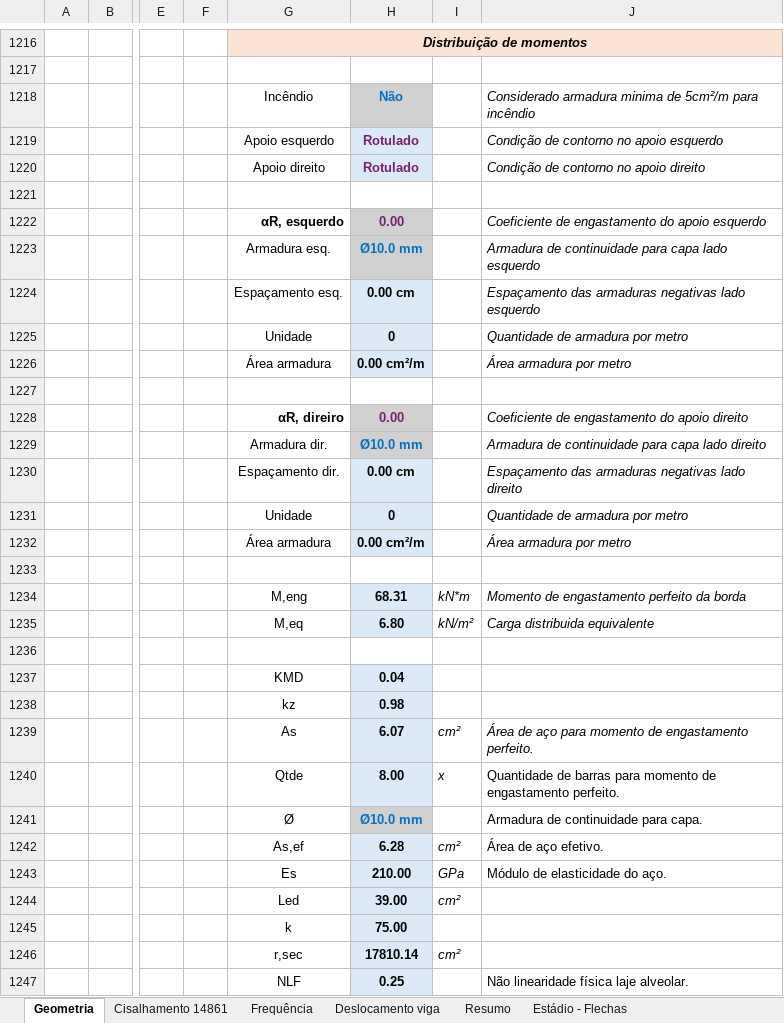
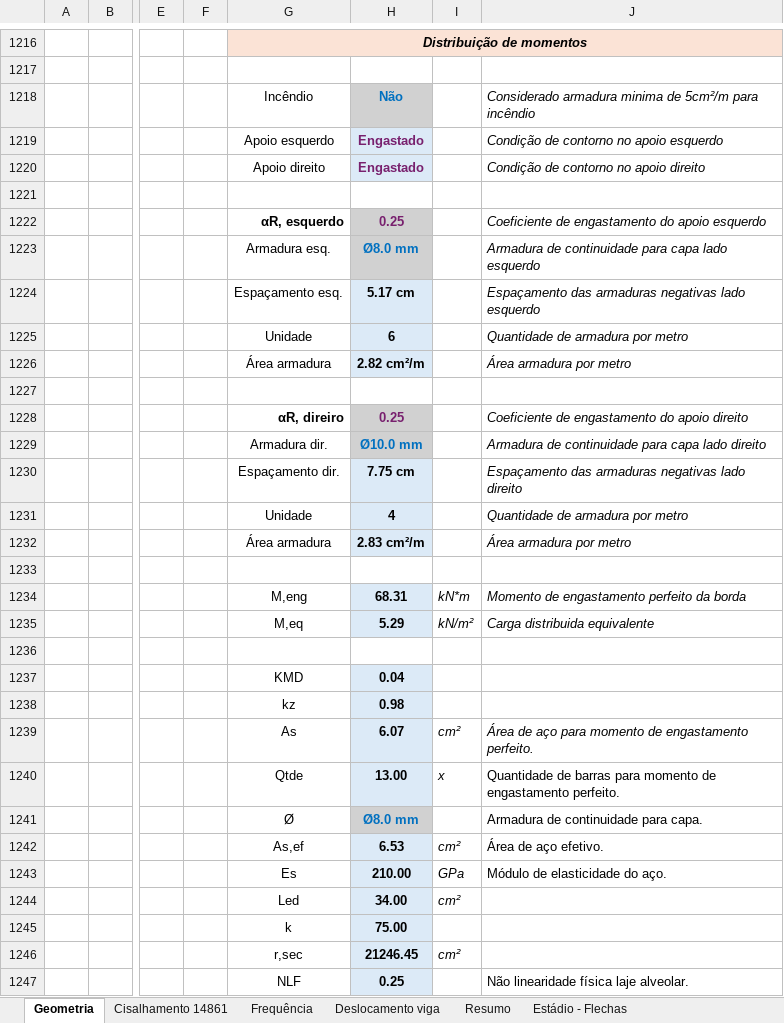
Before and after one commit to eng-carlosgf/carlos, an Excel workbook: 35 - Laje alveolar V2.xlsx, sheet Geometria, drawn as a sheet; only a part is shown, gaps mark what is left out; values as stored, in another font and other column widths than the file's, no borders; charts and pictures and conditional formats not drawn; the diff covers the shown part only; the diff names each change by its address in the sheet, - before the commit and + after, or states it on an @@ line.

```diff
--- a/35 - Laje alveolar V2.xlsx (sheet Geometria)
+++ b/35 - Laje alveolar V2.xlsx (sheet Geometria)
-H1219:H1220: Rotulado
+H1219:H1220: Engastado
-H1222: 0.00
+H1222: 0.25
-H1223: Ø10.0 mm
+H1223: Ø8.0 mm
-H1224: 0.00 cm
+H1224: 5.17 cm
-H1225: 0
+H1225: 6
-H1226: 0.00 cm²/m
+H1226: 2.82 cm²/m
-H1228: 0.00
+H1228: 0.25
-H1230: 0.00 cm
+H1230: 7.75 cm
-H1231: 0
+H1231: 4
-H1232: 0.00 cm²/m
+H1232: 2.83 cm²/m
-H1235: 6.80
+H1235: 5.29
-H1240: 8.00
+H1240: 13.00
-H1241: Ø10.0 mm
+H1241: Ø8.0 mm
-H1242: 6.28
+H1242: 6.53
-H1244: 39.00
+H1244: 34.00
-H1246: 17810.14
+H1246: 21246.45
```
Also changed, not shown: 1 added row, 1 removed row and 8 edited cells elsewhere in this sheet, sheet Frequência, sheet Deslocamento viga, formulas that keep their value, charts or pictures.
